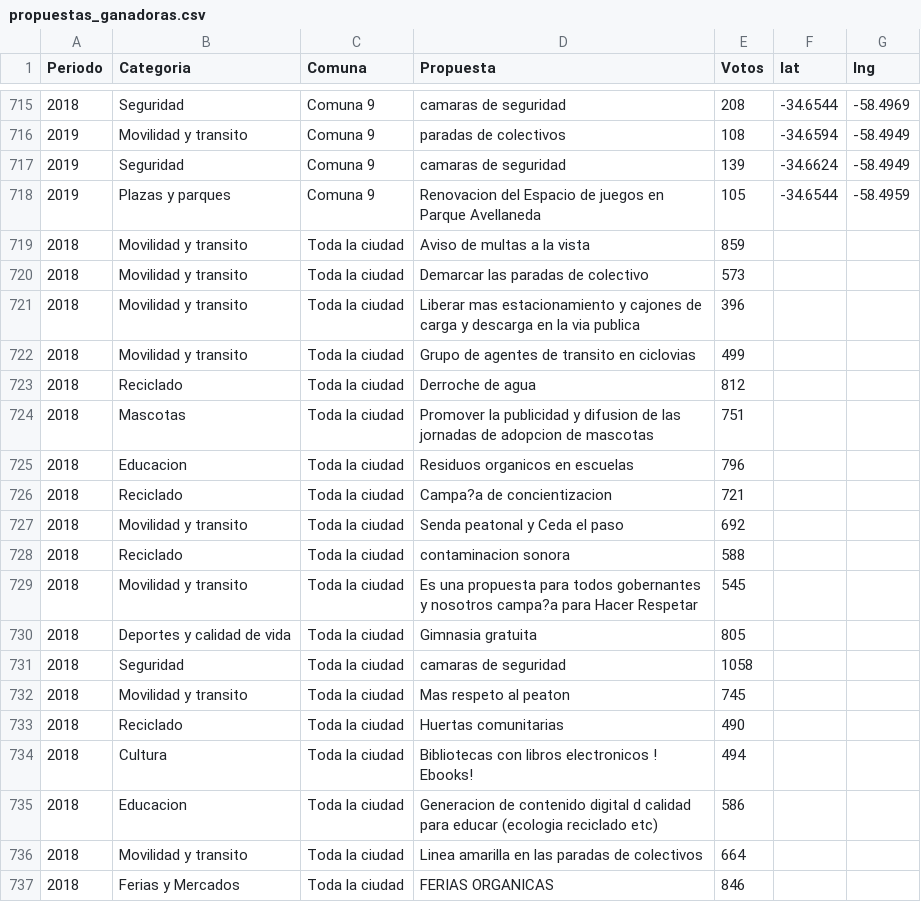
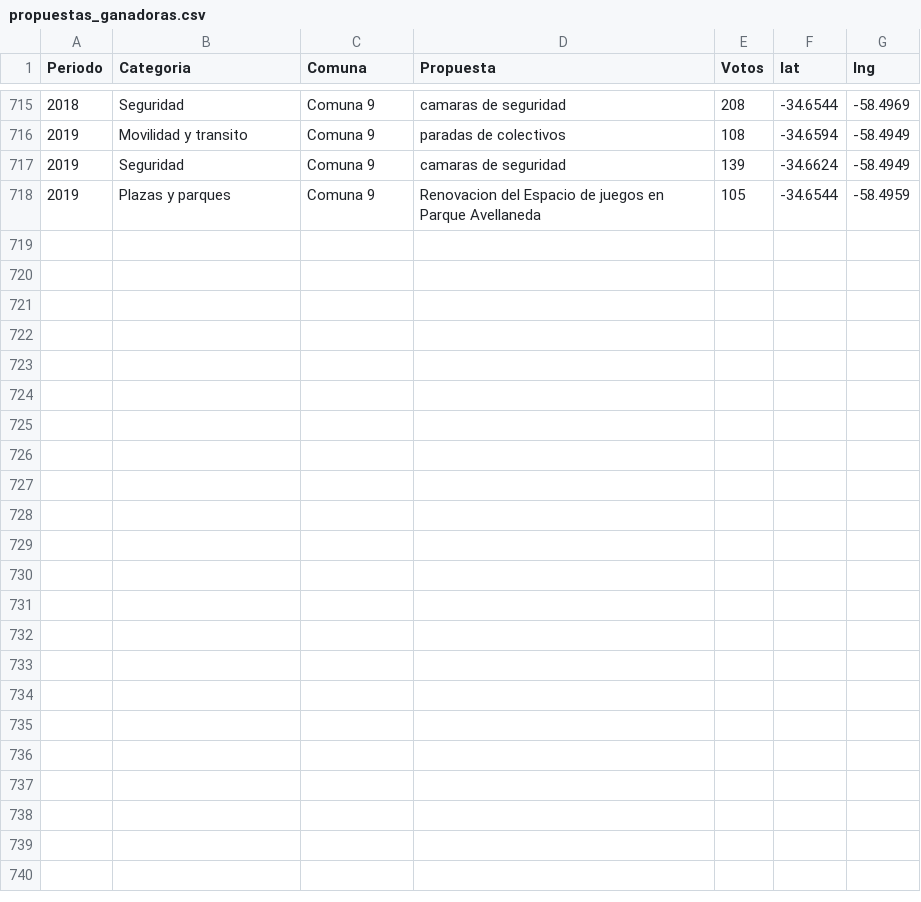
Before and after one commit to jmanu12/participacion-ciudadana-BAElige, a CSV file: propuestas_ganadoras.csv, drawn as a sheet; only a part is shown, gaps mark what is left out; the diff covers the shown part only; the diff names each change by its address in the sheet, - before the commit and + after, or states it on an @@ line.

Commit message:
Data Sets con coordenadas

```diff
--- a/propuestas_ganadoras.csv
+++ b/propuestas_ganadoras.csv
-row 719: 2018 | Movilidad y transito | Toda la ciudad | Aviso de multas a la vista | 859
-row 720: 2018 | Movilidad y transito | Toda la ciudad | Demarcar las paradas de colectivo | 573
-row 721: 2018 | Movilidad y transito | Toda la ciudad | Liberar mas estacionamiento y cajones de carga y descarga en la via publica | 396
-row 722: 2018 | Movilidad y transito | Toda la ciudad | Grupo de agentes de transito en ciclovias | 499
-row 723: 2018 | Reciclado | Toda la ciudad | Derroche de agua | 812
-row 724: 2018 | Mascotas | Toda la ciudad | Promover la publicidad y difusion de las jornadas de adopcion de mascotas | 751
-row 725: 2018 | Educacion | Toda la ciudad | Residuos organicos en escuelas | 796
-row 726: 2018 | Reciclado | Toda la ciudad | Campa?a de concientizacion | 721
-row 727: 2018 | Movilidad y transito | Toda la ciudad | Senda peatonal y Ceda el paso | 692
-row 728: 2018 | Reciclado | Toda la ciudad | contaminacion sonora | 588
-row 729: 2018 | Movilidad y transito | Toda la ciudad | Es una propuesta para todos gobernantes y nosotros campa?a para Hacer Respetar | 545
-row 730: 2018 | Deportes y calidad de vida | Toda la ciudad | Gimnasia gratuita | 805
-row 731: 2018 | Seguridad | Toda la ciudad | camaras de seguridad | 1058
-row 732: 2018 | Movilidad y transito | Toda la ciudad | Mas respeto al peaton | 745
-row 733: 2018 | Reciclado | Toda la ciudad | Huertas comunitarias | 490
-row 734: 2018 | Cultura | Toda la ciudad | Bibliotecas con libros electronicos ! Ebooks! | 494
-row 735: 2018 | Educacion | Toda la ciudad | Generacion de contenido digital d calidad para educar (ecologia reciclado etc) | 586
-row 736: 2018 | Movilidad y transito | Toda la ciudad | Linea amarilla en las paradas de colectivos | 664
-row 737: 2018 | Ferias y Mercados | Toda la ciudad | FERIAS ORGANICAS | 846
```
Also changed, not shown: 18 removed rows elsewhere in this file, 3 other files.
